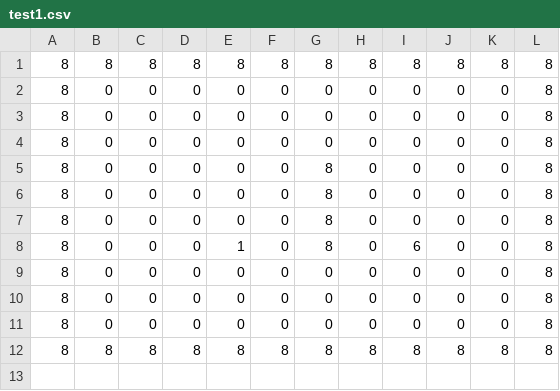
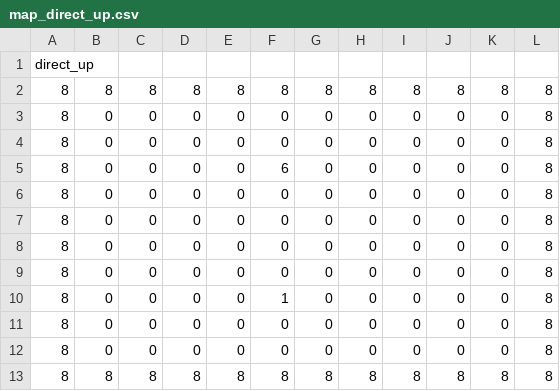
Before and after one commit to wjallison/MemoryTest_1, a CSV file: MemoryTest_1/bin/Debug/map_direct_up.csv (was MemoryTest_1/bin/Debug/test1.csv), drawn as a sheet; removed rows and columns are numbered as before the commit, all else as after; the diff names each change by its address in the sheet, - before the commit and + after, or states it on an @@ line.

```diff
--- a/MemoryTest_1/bin/Debug/test1.csv
+++ b/MemoryTest_1/bin/Debug/map_direct_up.csv
+row 1: direct_up
+row 5: 8 | 0 | 0 | 0 | 0 | 6 | 0 | 0 | 0 | 0 | 0 | 8
-row 5: 8 | 0 | 0 | 0 | 0 | 0 | 8 | 0 | 0 | 0 | 0 | 8
-row 6: 8 | 0 | 0 | 0 | 0 | 0 | 8 | 0 | 0 | 0 | 0 | 8
-row 7: 8 | 0 | 0 | 0 | 0 | 0 | 8 | 0 | 0 | 0 | 0 | 8
-row 8: 8 | 0 | 0 | 0 | 1 | 0 | 8 | 0 | 6 | 0 | 0 | 8
+row 8: 8 | 0 | 0 | 0 | 0 | 0 | 0 | 0 | 0 | 0 | 0 | 8
+row 9: 8 | 0 | 0 | 0 | 0 | 0 | 0 | 0 | 0 | 0 | 0 | 8
+row 10: 8 | 0 | 0 | 0 | 0 | 1 | 0 | 0 | 0 | 0 | 0 | 8
```
Also changed, not shown: MemoryTest_1/bin/Debug/soln_Simple_1diag_1.csv, MemoryTest_1/bin/Debug/soln_simple_2direct_1.csv, 12 other files.
